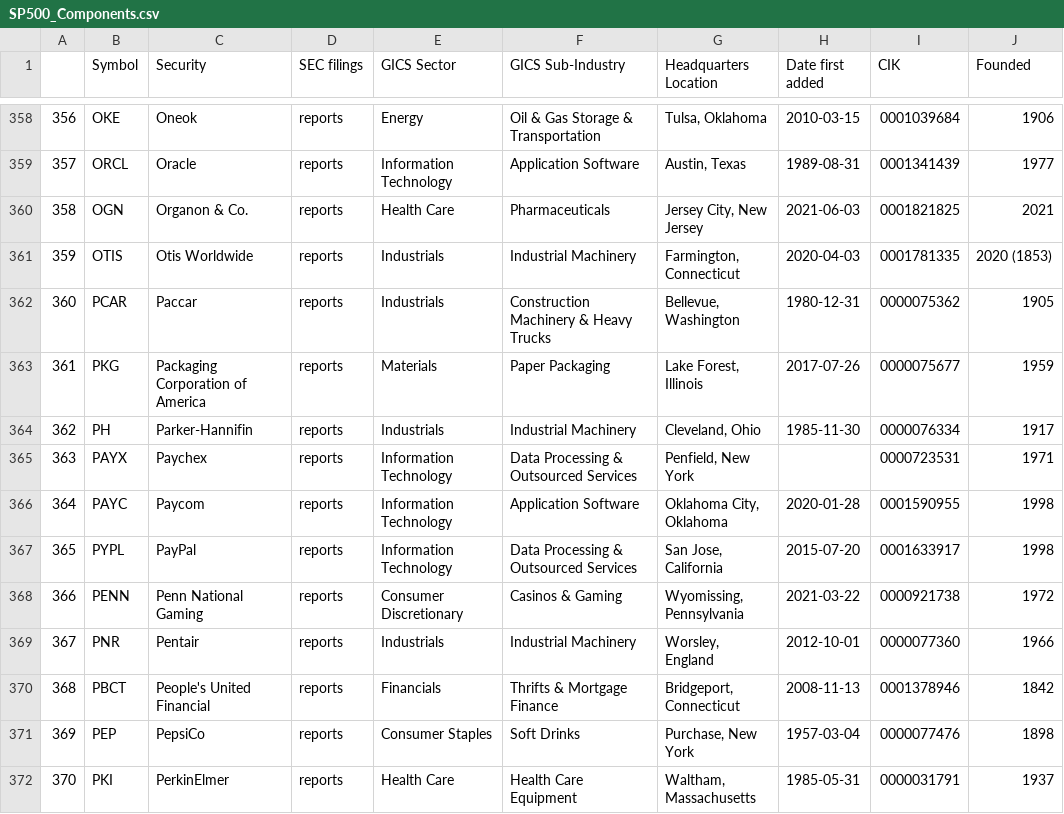
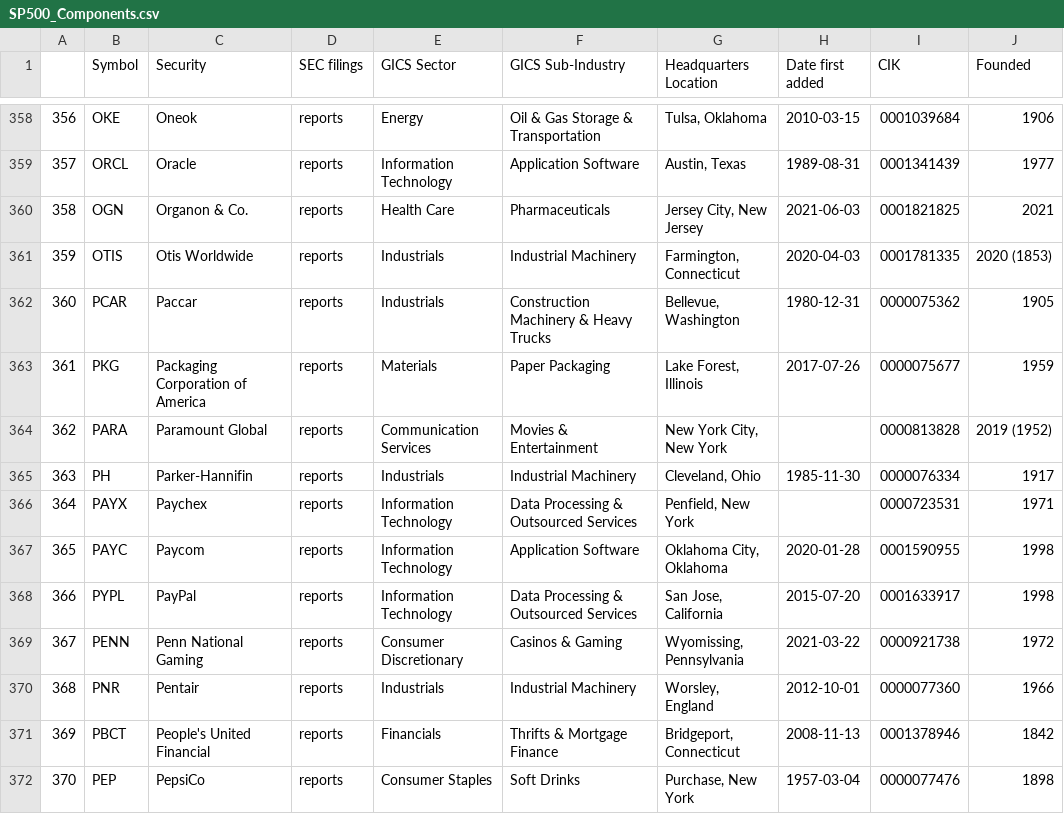
Before and after one commit to vvelicu/s-p500, a CSV file: data/SP500_Components.csv, drawn as a sheet; only a part is shown, gaps mark what is left out; the shorter side is filled out with more unchanged rows; addresses are those after the commit; the diff names each change by its address in the sheet, - before the commit and + after, or states it on an @@ line.

```diff
--- a/data/SP500_Components.csv
+++ b/data/SP500_Components.csv
+row 364: 362 | PARA | Paramount Global | reports | Communication Services | Movies & Entertainment | New York City, New York |  | 0000813828 | 2019 (1952)
@@ column A renumbered from row 365 down @@
```
